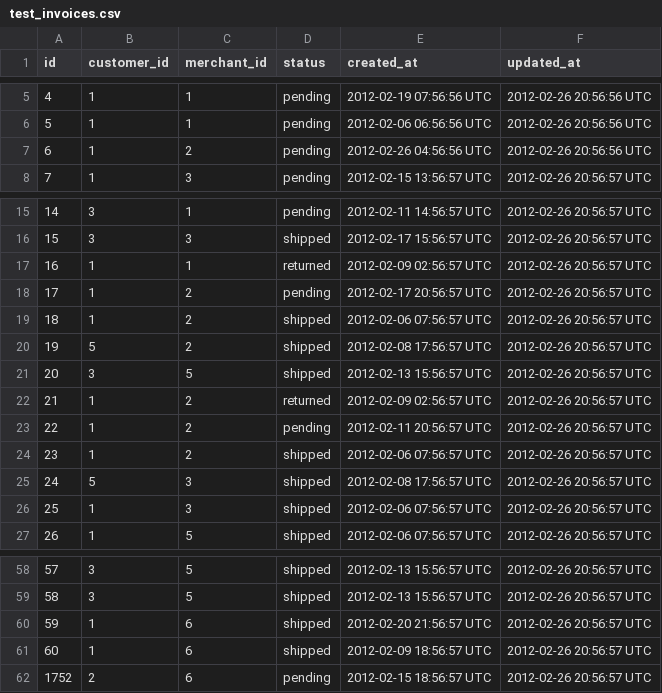
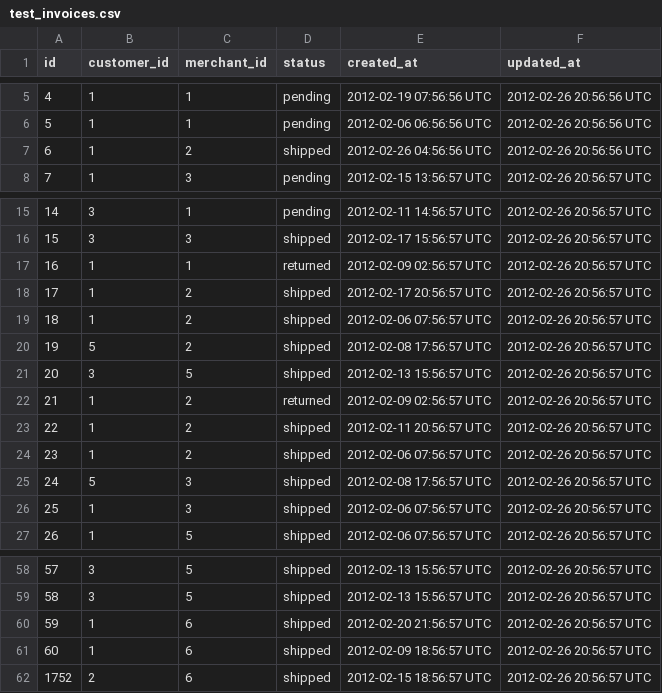
Before and after one commit to adamhundley/black_thursday, a CSV file: data/test_invoices.csv, drawn as a sheet; only a part is shown, gaps mark what is left out.

```diff
--- a/data/test_invoices.csv
+++ b/data/test_invoices.csv
@@ -6,3 +6,3 @@ id,customer_id,merchant_id,status,created_at,updated_at
 5,1,1,pending,2012-02-06 06:56:56 UTC,2012-02-26 20:56:56 UTC
-6,1,2,pending,2012-02-26 04:56:56 UTC,2012-02-26 20:56:56 UTC
+6,1,2,shipped,2012-02-26 04:56:56 UTC,2012-02-26 20:56:56 UTC
 7,1,3,pending,2012-02-15 13:56:57 UTC,2012-02-26 20:56:57 UTC
@@ -17,3 +17,3 @@ id,customer_id,merchant_id,status,created_at,updated_at
 16,1,1,returned,2012-02-09 02:56:57 UTC,2012-02-26 20:56:57 UTC
-17,1,2,pending,2012-02-17 20:56:57 UTC,2012-02-26 20:56:57 UTC
+17,1,2,shipped,2012-02-17 20:56:57 UTC,2012-02-26 20:56:57 UTC
 18,1,2,shipped,2012-02-06 07:56:57 UTC,2012-02-26 20:56:57 UTC
@@ -22,3 +22,3 @@ id,customer_id,merchant_id,status,created_at,updated_at
 21,1,2,returned,2012-02-09 02:56:57 UTC,2012-02-26 20:56:57 UTC
-22,1,2,pending,2012-02-11 20:56:57 UTC,2012-02-26 20:56:57 UTC
+22,1,2,shipped,2012-02-11 20:56:57 UTC,2012-02-26 20:56:57 UTC
 23,1,2,shipped,2012-02-06 07:56:57 UTC,2012-02-26 20:56:57 UTC
@@ -61,2 +61,2 @@ id,customer_id,merchant_id,status,created_at,updated_at
 60,1,6,shipped,2012-02-09 18:56:57 UTC,2012-02-26 20:56:57 UTC
-1752,2,6,pending,2012-02-15 18:56:57 UTC,2012-02-26 20:56:57 UTC
+1752,2,6,shipped,2012-02-15 18:56:57 UTC,2012-02-26 20:56:57 UTC
```
Also changed, not shown: 10 other files.
